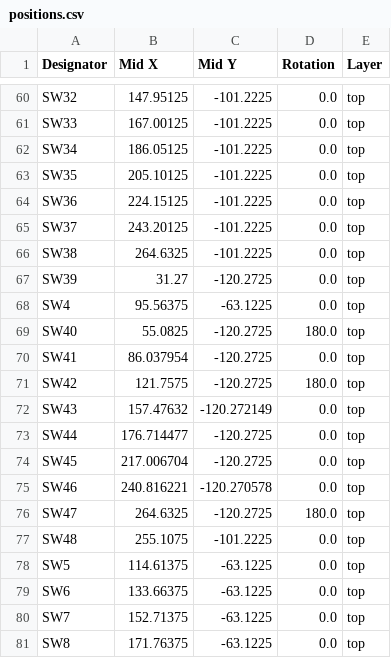
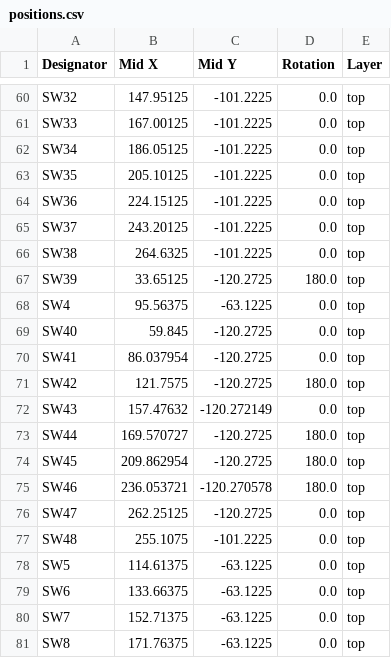
Before and after one commit to sporkus/capybully_keyboard, a CSV file: kicad/pcb/production/positions.csv, drawn as a sheet; only a part is shown, gaps mark what is left out.

```diff
--- a/kicad/pcb/production/positions.csv
+++ b/kicad/pcb/production/positions.csv
@@ -66,5 +66,5 @@ SW37,243.20125,-101.2225,0.0,top
 SW38,264.6325,-101.2225,0.0,top
-SW39,31.27,-120.2725,0.0,top
+SW39,33.65125,-120.2725,180.0,top
 SW4,95.56375,-63.1225,0.0,top
-SW40,55.0825,-120.2725,180.0,top
+SW40,59.845,-120.2725,0.0,top
 SW41,86.037954,-120.2725,0.0,top
@@ -72,6 +72,6 @@ SW42,121.7575,-120.2725,180.0,top
 SW43,157.47632,-120.272149,0.0,top
-SW44,176.714477,-120.2725,0.0,top
-SW45,217.006704,-120.2725,0.0,top
-SW46,240.816221,-120.270578,0.0,top
-SW47,264.6325,-120.2725,180.0,top
+SW44,169.570727,-120.2725,180.0,top
+SW45,209.862954,-120.2725,180.0,top
+SW46,236.053721,-120.270578,180.0,top
+SW47,262.25125,-120.2725,0.0,top
 SW48,255.1075,-101.2225,0.0,top
```
Also changed, not shown: kicad/pcb/production/designators.csv, 14 other files.
